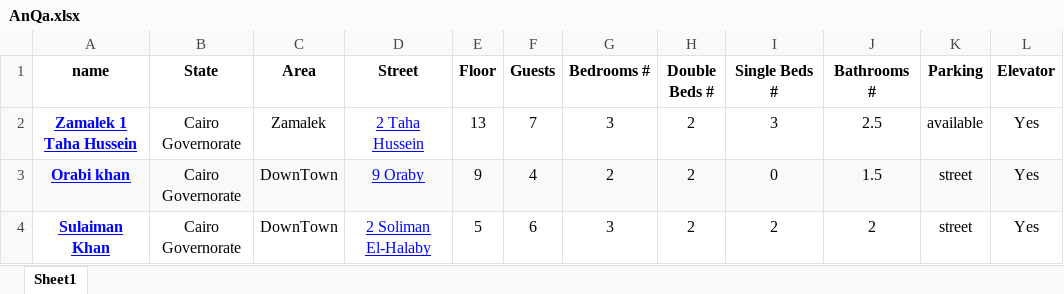
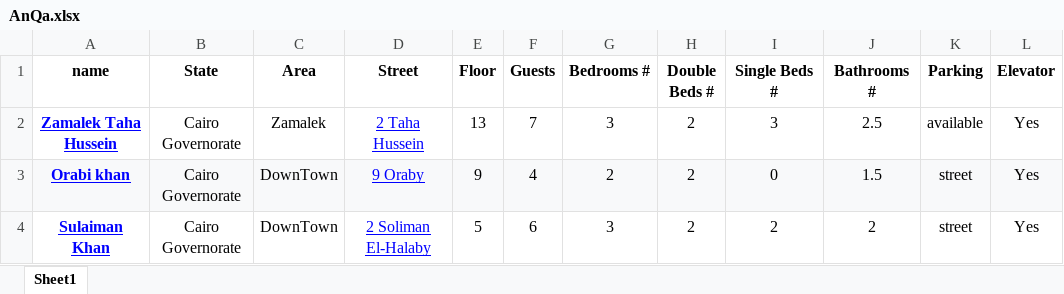
Before and after one commit to offwitt0/TelegramBotClean, an Excel workbook: AnQa.xlsx, sheet Sheet1, drawn as a sheet; only a part is shown; values as stored, in another font and other column widths than the file's, no borders; the diff names each change by its address in the sheet, - before the commit and + after, or states it on an @@ line.

Commit message:
Your message

```diff
--- a/AnQa.xlsx (sheet Sheet1)
+++ b/AnQa.xlsx (sheet Sheet1)
-A2 (name): Zamalek 1 Taha Hussein
+A2 (name): Zamalek Taha Hussein
```
